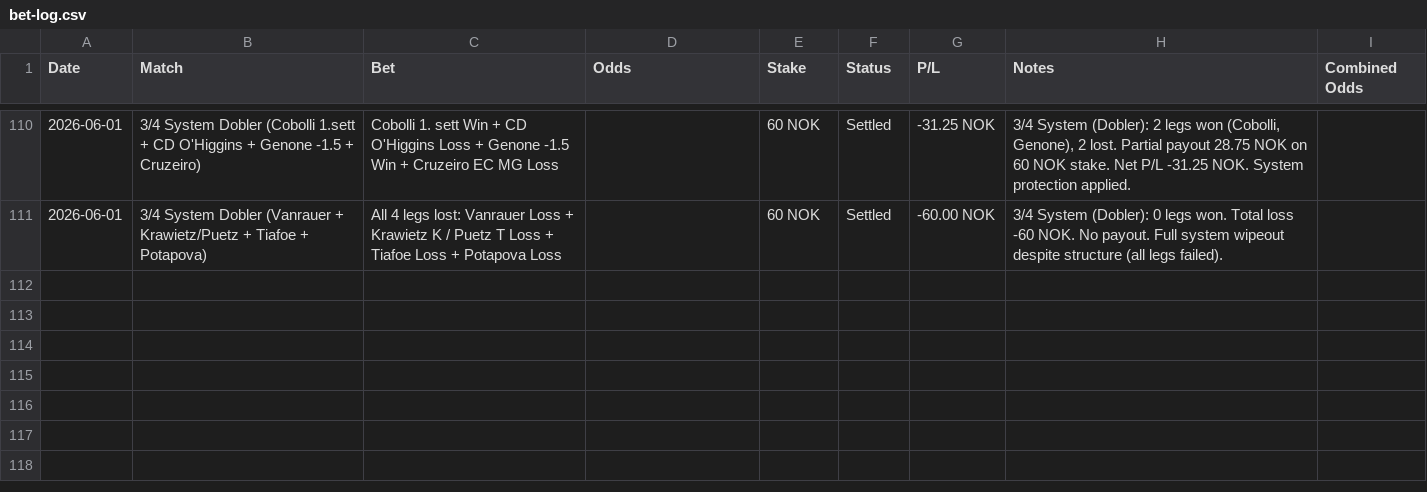
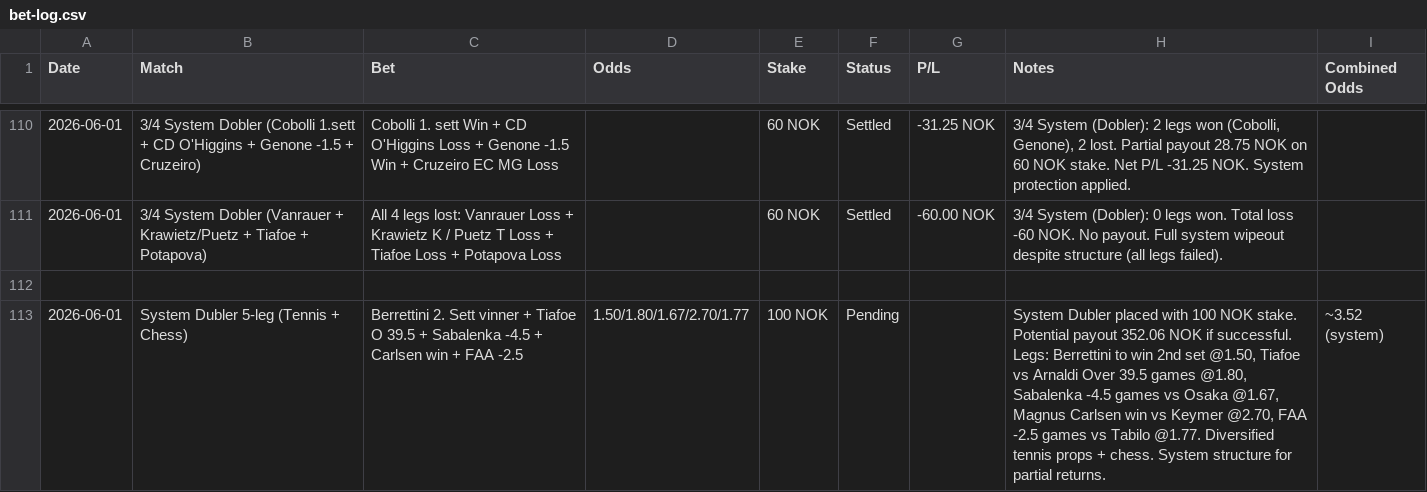
Before and after one commit to SimSalabimse/grok-norsktipping-V2, a CSV file: bet-log.csv, drawn as a sheet; only a part is shown, gaps mark what is left out.

Commit message:
Log new System Dubler placement: 5-leg system bet with 100 NOK stake. Pending settlement. Added per user placement notification.

```diff
--- a/bet-log.csv
+++ b/bet-log.csv
@@ -111 +111,3 @@ Date,Match,Bet,Odds,Stake,Status,P/L,Notes,Combined Odds
 2026-06-01,3/4 System Dobler (Vanrauer + Krawietz/Puetz + Tiafoe + Potapova),All 4 legs lost: Vanrauer Loss + Krawietz K / Puetz T Loss + Tiafoe Loss + Potapova Loss,,60 NOK,Settled,-60.00 NOK,"3/4 System (Dobler): 0 legs won. Total loss -60 NOK. No payout. Full system wipeout despite structure (all legs failed)."
+
+2026-06-01,System Dubler 5-leg (Tennis + Chess),Berrettini 2. Sett vinner + Tiafoe O 39.5 + Sabalenka -4.5 + Carlsen win + FAA -2.5,1.50/1.80/1.67/2.70/1.77,100 NOK,Pending,,"System Dubler placed with 100 NOK stake. Potential payout 352.06 NOK if successful. Legs: Berrettini to win 2nd set @1.50, Tiafoe vs Arnaldi Over 39.5 games @1.80, Sabalenka -4.5 games vs Osaka @1.67, Magnus Carlsen win vs Keymer @2.70, FAA -2.5 games vs Tabilo @1.77. Diversified tennis props + chess. System structure for partial returns.",~3.52 (system)
```
